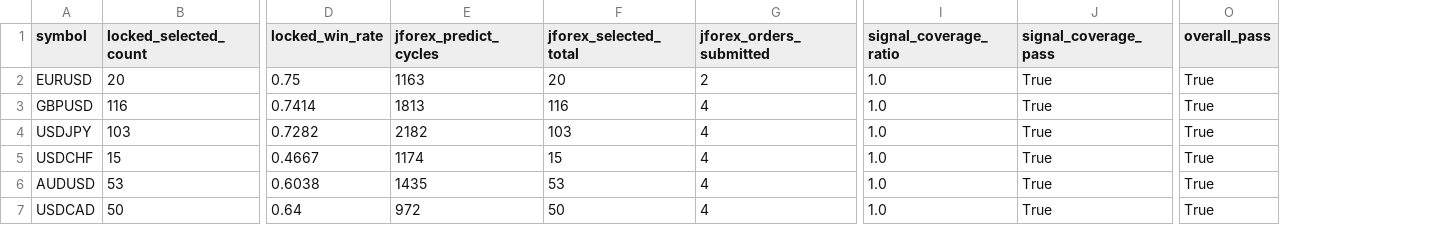
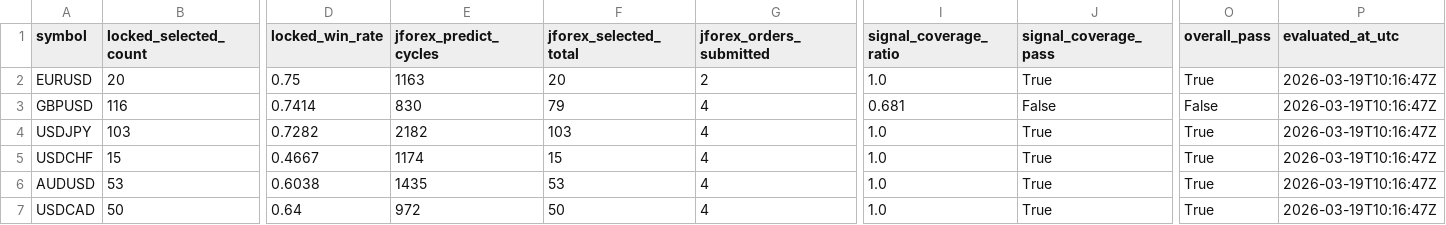
Before and after one commit to jbus84/behemoth, a CSV file: data/analysis/backtest_reconcile/jforex_outcome_parity_summary.csv, drawn as a sheet; only a part is shown, gaps mark what is left out; the diff names each change by its address in the sheet, - before the commit and + after, or states it on an @@ line.

```diff
--- a/data/analysis/backtest_reconcile/jforex_outcome_parity_summary.csv
+++ b/data/analysis/backtest_reconcile/jforex_outcome_parity_summary.csv
+column P (evaluated_at_utc), rows 2-7: all 2026-03-19T10:16:47Z
-E3 (jforex_predict_cycles): 1813
+E3 (jforex_predict_cycles): 830
-F3 (jforex_selected_total): 116
+F3 (jforex_selected_total): 79
-I3 (signal_coverage_ratio): 1.0
+I3 (signal_coverage_ratio): 0.681
-J3 (signal_coverage_pass): True
+J3 (signal_coverage_pass): False
-O3 (overall_pass): True
+O3 (overall_pass): False
```
Also changed, not shown: data/analysis/backtest_reconcile/USDCHF_local_jforex_outcome_parity_summary.csv, data/analysis/backtest_reconcile/USDJPY_local_jforex_outcome_parity_summary.csv, 11 other files.
